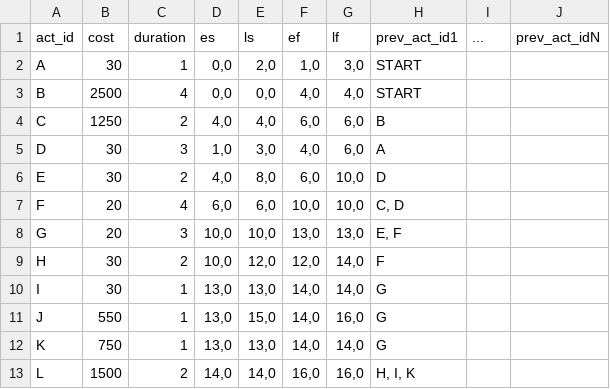
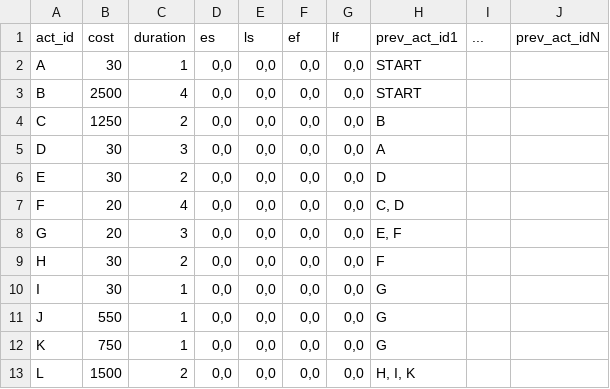
Before and after one commit to DiogoMMP/industrial-production-management_y2_2024, a CSV file: src/main/java/projectManager/output/schedule.csv, drawn as a sheet.

```diff
--- a/src/main/java/projectManager/output/schedule.csv
+++ b/src/main/java/projectManager/output/schedule.csv
@@ -1,13 +1,13 @@
 act_id;cost;duration;es;ls;ef;lf;prev_act_id1;...;prev_act_idN
-A;30;1;0,0;2,0;1,0;3,0;START
-B;2500;4;0,0;0,0;4,0;4,0;START
-C;1250;2;4,0;4,0;6,0;6,0;B
-D;30;3;1,0;3,0;4,0;6,0;A
-E;30;2;4,0;8,0;6,0;10,0;D
-F;20;4;6,0;6,0;10,0;10,0;C, D
-G;20;3;10,0;10,0;13,0;13,0;E, F
-H;30;2;10,0;12,0;12,0;14,0;F
-I;30;1;13,0;13,0;14,0;14,0;G
-J;550;1;13,0;15,0;14,0;16,0;G
-K;750;1;13,0;13,0;14,0;14,0;G
-L;1500;2;14,0;14,0;16,0;16,0;H, I, K
+A;30;1;0,0;0,0;0,0;0,0;START
+B;2500;4;0,0;0,0;0,0;0,0;START
+C;1250;2;0,0;0,0;0,0;0,0;B
+D;30;3;0,0;0,0;0,0;0,0;A
+E;30;2;0,0;0,0;0,0;0,0;D
+F;20;4;0,0;0,0;0,0;0,0;C, D
+G;20;3;0,0;0,0;0,0;0,0;E, F
+H;30;2;0,0;0,0;0,0;0,0;F
+I;30;1;0,0;0,0;0,0;0,0;G
+J;550;1;0,0;0,0;0,0;0,0;G
+K;750;1;0,0;0,0;0,0;0,0;G
+L;1500;2;0,0;0,0;0,0;0,0;H, I, K
```
Also changed, not shown: 56 other files.
